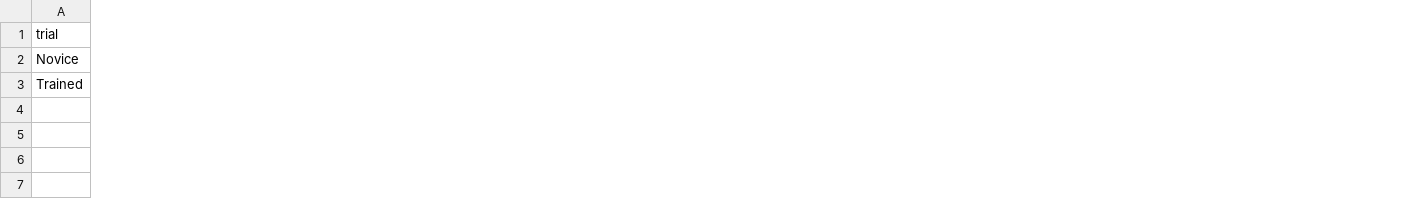
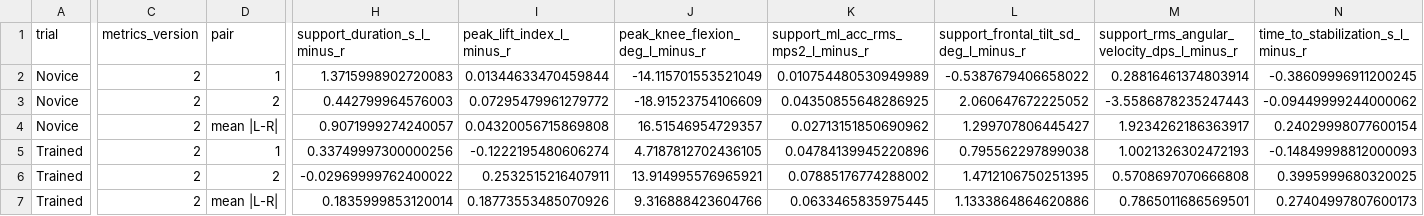
Before and after one commit to nvanvlasselaer/Thai_chi, a CSV file: outputs/analyses/novice-IMU_Trial_1_RC_Novice__trained-IMU_Trial_3_RC_Trained/monopodal_stance_asymmetry_metrics.csv, drawn as a sheet; only a part is shown, gaps mark what is left out; addresses are those after the commit; rows hold the shown columns only; the diff covers the shown part only; the diff names each change by its address in the sheet, - before the commit and + after, or states it on an @@ line.

```diff
--- a/outputs/analyses/novice-IMU_Trial_1_RC_Novice__trained-IMU_Trial_3_RC_Trained/monopodal_stance_asymmetry_metrics.csv
+++ b/outputs/analyses/novice-IMU_Trial_1_RC_Novice__trained-IMU_Trial_3_RC_Trained/monopodal_stance_asymmetry_metrics.csv
+column C (metrics_version), row 2: 2; row 5: 2
+column D (pair), row 2: 1; row 5: 1
+column H (support_duration_s_l_minus_r), row 2: 1.3715998902720083; row 5: 0.33749997300000256
+column I (peak_lift_index_l_minus_r), row 2: 0.01344633470459844; row 5: -0.1222195480606274
+column J (peak_knee_flexion_deg_l_minus_r), row 2: -14.115701553521049; row 5: 4.7187812702436105
+column K, rows 1-2: support_ml_acc_rms_mps2_l_minus_r | 0.010754480530949989; row 5: 0.04784139945220896
+column L, rows 1-2: support_frontal_tilt_sd_deg_l_minus_r | -0.5387679406658022; row 5: 0.795562297899038
+column M, rows 1-2: support_rms_angular_velocity_dps_l_minus_r | 0.28816461374803914; row 5: 1.0021326302472193
+column N, rows 1-2: time_to_stabilization_s_l_minus_r | -0.38609996911200245; row 5: -0.14849998812000093
+row 3: Novice | 2 | 2 | 0.442799964576003 | 0.07295479961279772 | -18.91523754106609 | 0.04350855648286925 | 2.060647672225052 | -3.5586878235247443 | -0.09449999244000062
+row 4: Novice | 2 | mean |L-R| | 0.9071999274240057 | 0.04320056715869808 | 16.51546954729357 | 0.02713151850690962 | 1.299707806445427 | 1.9234262186363917 | 0.24029998077600154
+row 6: Trained | 2 | 2 | -0.02969999762400022 | 0.2532515216407911 | 13.914995576965921 | 0.07885176774288002 | 1.4712106750251395 | 0.5708697070666808 | 0.3995999680320025
+row 7: Trained | 2 | mean |L-R| | 0.1835999853120014 | 0.18773553485070926 | 9.316888423604766 | 0.0633465835975445 | 1.1333864864620886 | 0.7865011686569501 | 0.27404997807600173
```
Also changed, not shown: 3 added columns and 3 removed columns elsewhere in this file, outputs/analyses/novice-IMU_Trial_1_RC_Novice__trained-IMU_Trial_3_RC_Trained/monopodal_stance_balance_metrics.csv, outputs/analyses/novice-IMU_Trial_1_RC_Novice__trained-IMU_Trial_3_RC_Trained/monopodal_stance_event_windows.csv, 47 other files.
